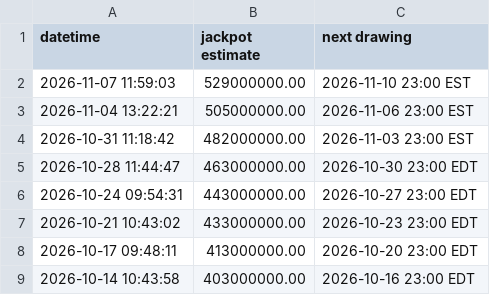
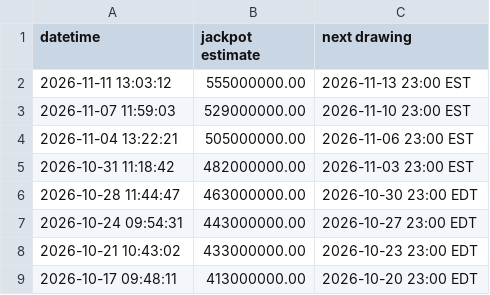
Before and after one commit to bquinn17/bquinn17.github.io, a CSV file: lottery/data/past_megamillions_jackpots.csv, drawn as a sheet; only a part is shown; the shorter side is filled out with more unchanged rows.

```diff
--- a/lottery/data/past_megamillions_jackpots.csv
+++ b/lottery/data/past_megamillions_jackpots.csv
@@ -1,2 +1,3 @@
 datetime,jackpot estimate,next drawing
+2026-11-11 13:03:12,555000000.00,2026-11-13 23:00 EST
 2026-11-07 11:59:03,529000000.00,2026-11-10 23:00 EST
```
Also changed, not shown: 1 other file.
